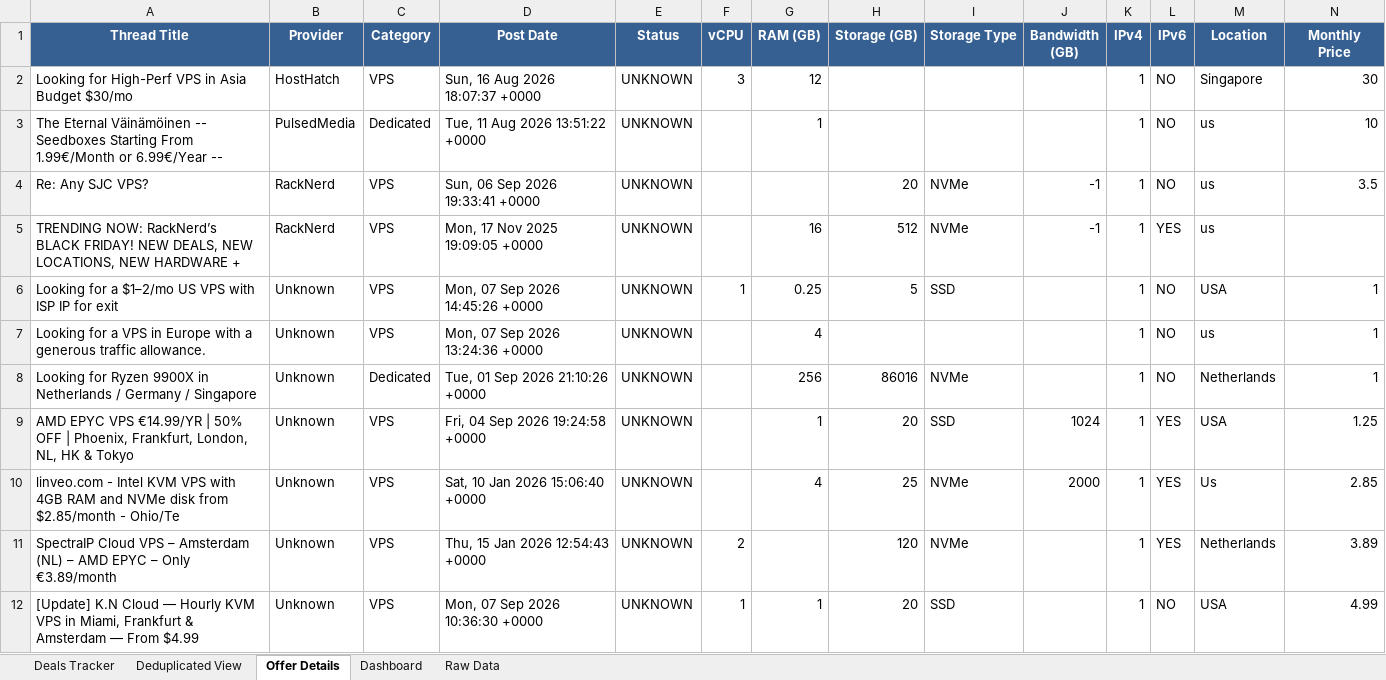
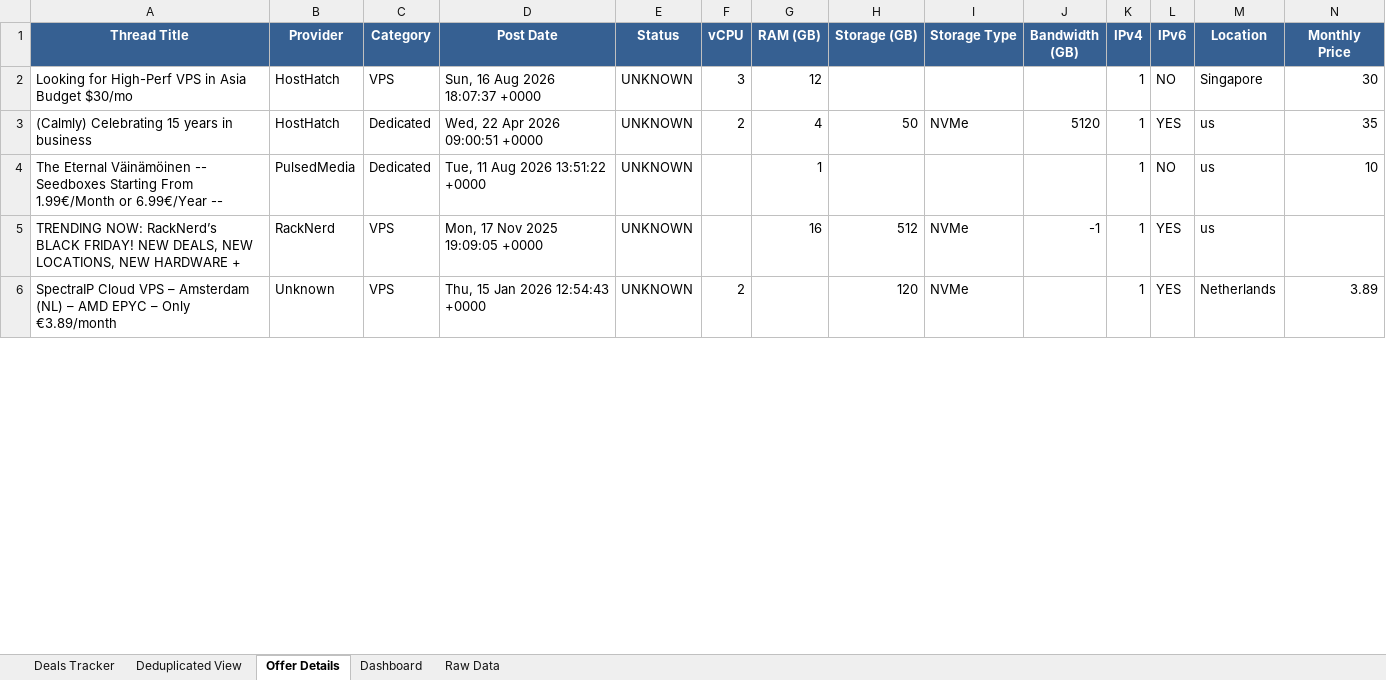
Before and after one commit to bojak83318/hosting-deals-tracker, an Excel workbook: output/Hosting-Deals-Tracker.xlsx, sheet Offer Details, drawn as a sheet; only a part is shown; values as stored, in another font and other column widths than the file's, no borders; removed rows and columns are numbered as before the commit, all else as after; rows hold the shown columns only; the diff covers the shown part only; the diff names each change by its address in the sheet, - before the commit and + after, or states it on an @@ line.

```diff
--- a/output/Hosting-Deals-Tracker.xlsx (sheet Offer Details)
+++ b/output/Hosting-Deals-Tracker.xlsx (sheet Offer Details)
+row 3: (Calmly) Celebrating 15 years in business | HostHatch | Dedicated | Wed, 22 Apr 2026 09:00:51 +0000 | UNKNOWN | 2 | 4 | 50 | NVMe | 5120 | 1 | YES | us | 35
-row 4: Re: Any SJC VPS? | RackNerd | VPS | Sun, 06 Sep 2026 19:33:41 +0000 | UNKNOWN |  |  | 20 | NVMe | -1 | 1 | NO | us | 3.5
-row 6: Looking for a $1–2/mo US VPS with ISP IP for exit | Unknown | VPS | Mon, 07 Sep 2026 14:45:26 +0000 | UNKNOWN | 1 | 0.25 | 5 | SSD |  | 1 | NO | USA | 1
-row 7: Looking for a VPS in Europe with a generous traffic allowance. | Unknown | VPS | Mon, 07 Sep 2026 13:24:36 +0000 | UNKNOWN |  | 4 |  |  |  | 1 | NO | us | 1
-row 8: Looking for Ryzen 9900X in Netherlands / Germany / Singapore | Unknown | Dedicated | Tue, 01 Sep 2026 21:10:26 +0000 | UNKNOWN |  | 256 | 86016 | NVMe |  | 1 | NO | Netherlands | 1
-row 9: AMD EPYC VPS €14.99/YR | 50% OFF | Phoenix, Frankfurt, London, NL, HK & Tokyo | Unknown | VPS | Fri, 04 Sep 2026 19:24:58 +0000 | UNKNOWN |  | 1 | 20 | SSD | 1024 | 1 | YES | USA | 1.25
-row 10: linveo.com - Intel KVM VPS with 4GB RAM and NVMe disk from $2.85/month - Ohio/Te | Unknown | VPS | Sat, 10 Jan 2026 15:06:40 +0000 | UNKNOWN |  | 4 | 25 | NVMe | 2000 | 1 | YES | Us | 2.85
-row 12: [Update] K.N Cloud — Hourly KVM VPS in Miami, Frankfurt & Amsterdam — From $4.99 | Unknown | VPS | Mon, 07 Sep 2026 10:36:30 +0000 | UNKNOWN | 1 | 1 | 20 | SSD |  | 1 | NO | USA | 4.99
```
Also changed, not shown: 8 added rows, 7 removed rows, 3 moved rows and 26 edited cells elsewhere in this sheet, sheet Raw Data, sheet Deals Tracker, sheet Deduplicated View, sheet Dashboard, 1 other file.
